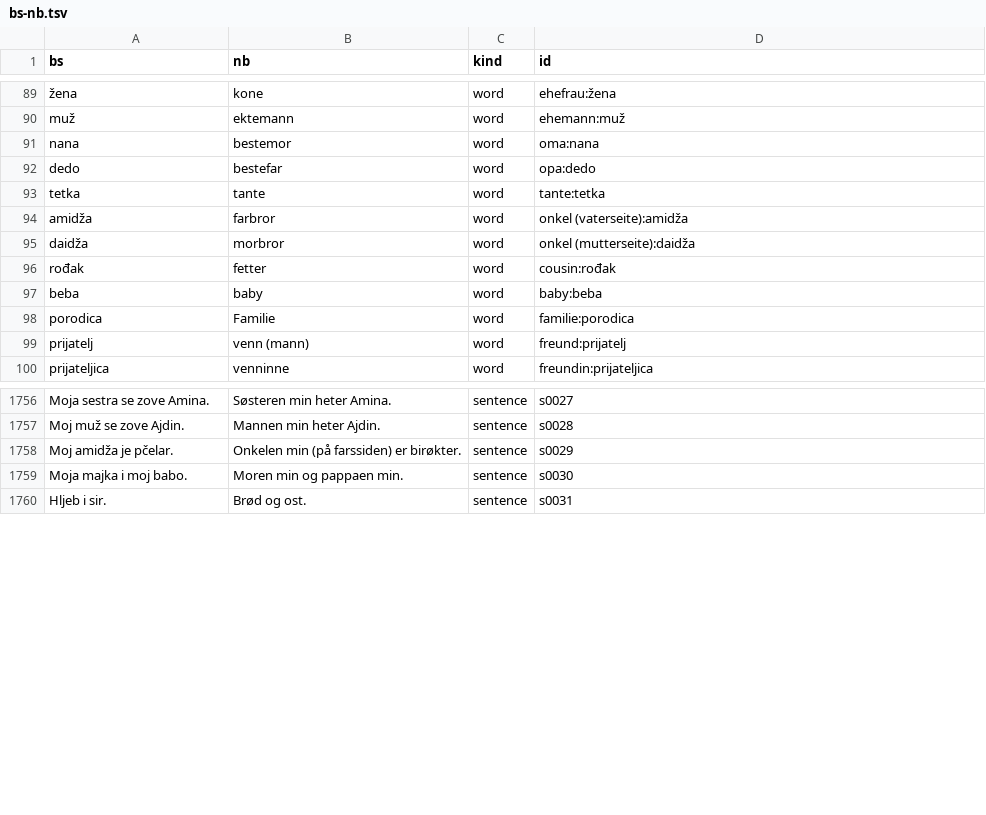
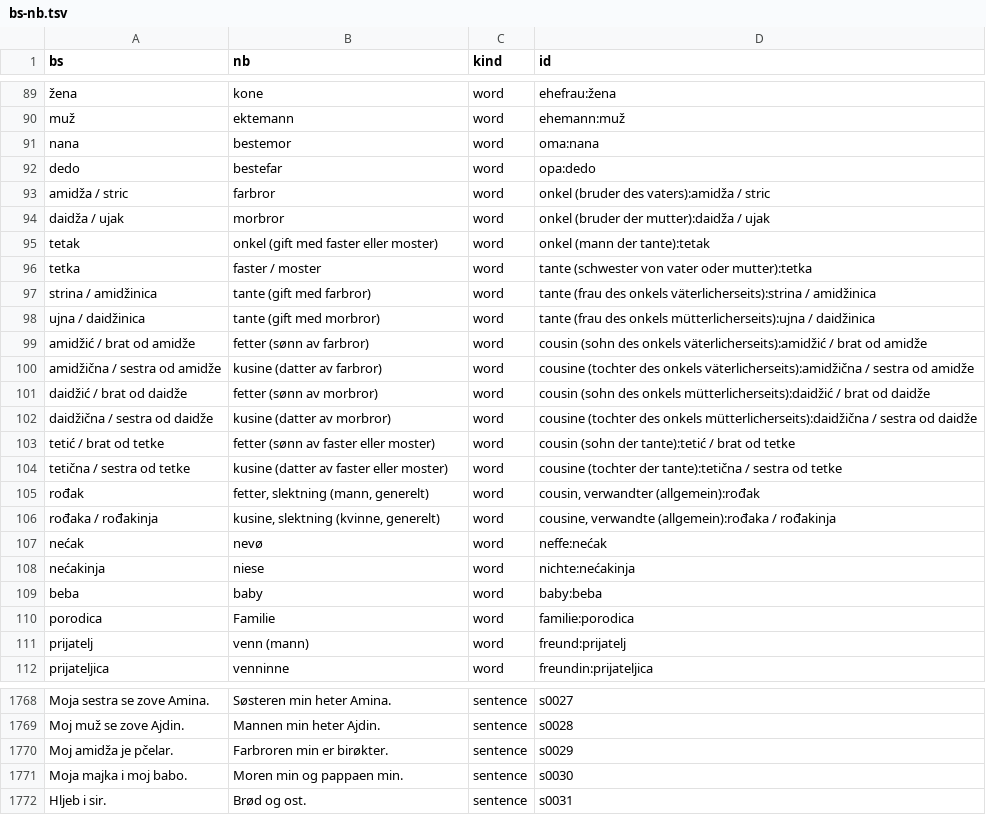
Before and after one commit to zmaj-lernapp/zmaj, a TSV file: data/parallel/bs-nb.tsv, drawn as a sheet; only a part is shown, gaps mark what is left out.

```diff
--- a/data/parallel/bs-nb.tsv
+++ b/data/parallel/bs-nb.tsv
@@ -92,6 +92,18 @@ nana	bestemor	word	oma:nana
 dedo	bestefar	word	opa:dedo
-tetka	tante	word	tante:tetka
-amidža	farbror	word	onkel (vaterseite):amidža
-daidža	morbror	word	onkel (mutterseite):daidža
-rođak	fetter	word	cousin:rođak
+amidža / stric	farbror	word	onkel (bruder des vaters):amidža / stric
+daidža / ujak	morbror	word	onkel (bruder der mutter):daidža / ujak
+tetak	onkel (gift med faster eller moster)	word	onkel (mann der tante):tetak
+tetka	faster / moster	word	tante (schwester von vater oder mutter):tetka
+strina / amidžinica	tante (gift med farbror)	word	tante (frau des onkels väterlicherseits):strina / amidžinica
+ujna / daidžinica	tante (gift med morbror)	word	tante (frau des onkels mütterlicherseits):ujna / daidžinica
+amidžić / brat od amidže	fetter (sønn av farbror)	word	cousin (sohn des onkels väterlicherseits):amidžić / brat od amidže
+amidžična / sestra od amidže	kusine (datter av farbror)	word	cousine (tochter des onkels väterlicherseits):amidžična / sestra od amidže
+daidžić / brat od daidže	fetter (sønn av morbror)	word	cousin (sohn des onkels mütterlicherseits):daidžić / brat od daidže
+daidžična / sestra od daidže	kusine (datter av morbror)	word	cousine (tochter des onkels mütterlicherseits):daidžična / sestra od daidže
+tetić / brat od tetke	fetter (sønn av faster eller moster)	word	cousin (sohn der tante):tetić / brat od tetke
+tetična / sestra od tetke	kusine (datter av faster eller moster)	word	cousine (tochter der tante):tetična / sestra od tetke
+rođak	fetter, slektning (mann, generelt)	word	cousin, verwandter (allgemein):rođak
+rođaka / rođakinja	kusine, slektning (kvinne, generelt)	word	cousine, verwandte (allgemein):rođaka / rođakinja
+nećak	nevø	word	neffe:nećak
+nećakinja	niese	word	nichte:nećakinja
 beba	baby	word	baby:beba
@@ -1757,3 +1769,3 @@ Moja sestra se zove Amina.	Søsteren min heter Amina.	sentence	s0027
 Moj muž se zove Ajdin.	Mannen min heter Ajdin.	sentence	s0028
-Moj amidža je pčelar.	Onkelen min (på farssiden) er birøkter.	sentence	s0029
+Moj amidža je pčelar.	Farbroren min er birøkter.	sentence	s0029
 Moja majka i moj babo.	Moren min og pappaen min.	sentence	s0030
```
Also changed, not shown: data/anki/zmaj-bs-de.tsv, data/anki/zmaj-bs-en.tsv, 51 other files.
